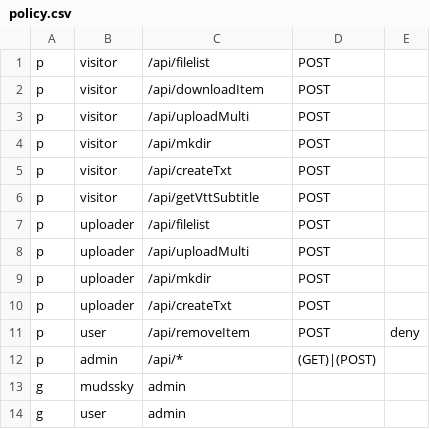
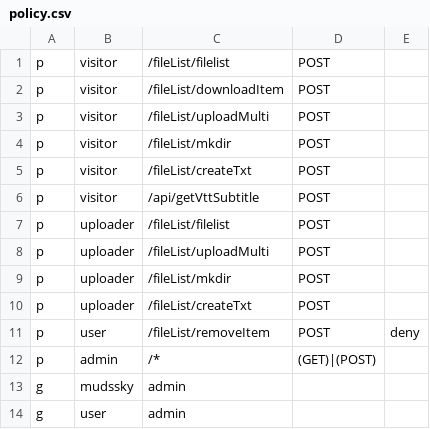
Before and after one commit to mudssky/simple-http-file-server, a CSV file: goserver/conf/policy.csv, drawn as a sheet.

Commit message:
:recycle: refactor: update fileList router group

```diff
--- a/goserver/conf/policy.csv
+++ b/goserver/conf/policy.csv
@@ -1,13 +1,13 @@
-p,visitor,/api/filelist,POST
-p,visitor,/api/downloadItem,POST
-p,visitor,/api/uploadMulti,POST
-p,visitor,/api/mkdir,POST
-p,visitor,/api/createTxt,POST
+p,visitor,/fileList/filelist,POST
+p,visitor,/fileList/downloadItem,POST
+p,visitor,/fileList/uploadMulti,POST
+p,visitor,/fileList/mkdir,POST
+p,visitor,/fileList/createTxt,POST
 p,visitor,/api/getVttSubtitle,POST
-p,uploader,/api/filelist,POST
-p,uploader,/api/uploadMulti,POST
-p,uploader,/api/mkdir,POST
-p,uploader,/api/createTxt,POST
-p,user,/api/removeItem,POST,deny
-p,admin,/api/*,(GET)|(POST)
+p,uploader,/fileList/filelist,POST
+p,uploader,/fileList/uploadMulti,POST
+p,uploader,/fileList/mkdir,POST
+p,uploader,/fileList/createTxt,POST
+p,user,/fileList/removeItem,POST,deny
+p,admin,/*,(GET)|(POST)
 g,mudssky,admin
```
Also changed, not shown: 17 other files.
